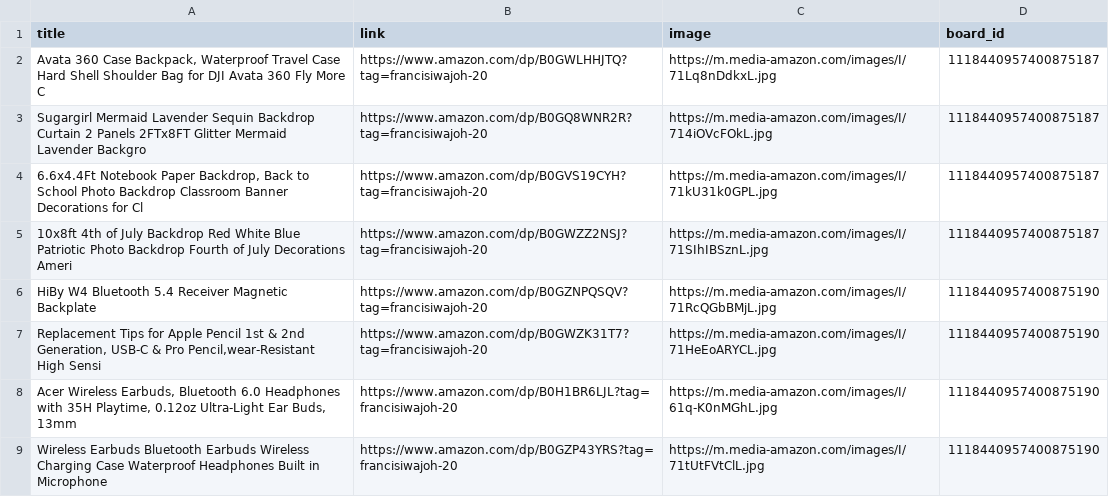
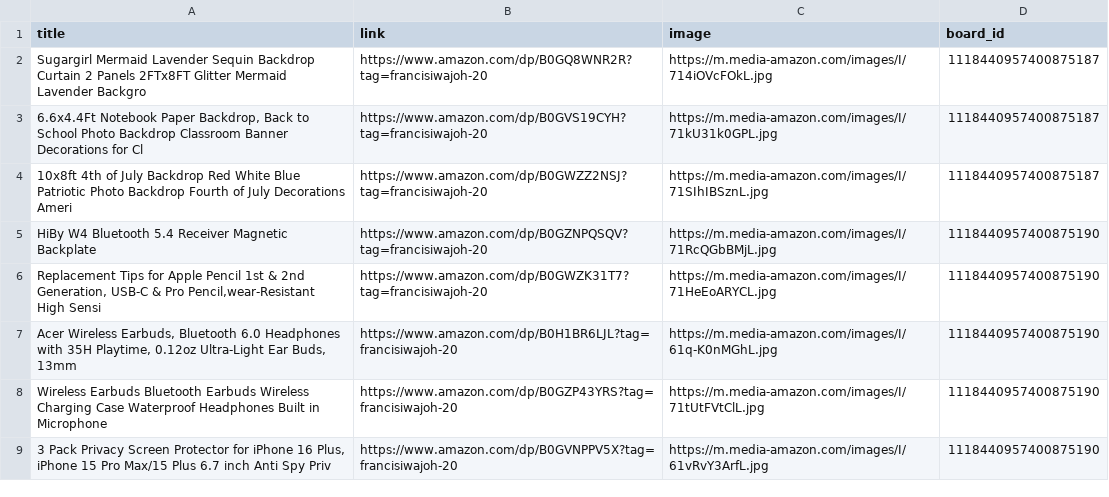
Before and after one commit to Mrconection/Conny-Trading, a CSV file: products_queue.csv, drawn as a sheet; only a part is shown; the shorter side is filled out with more unchanged rows; the diff names each change by its address in the sheet, - before the commit and + after, or states it on an @@ line.

```diff
--- a/products_queue.csv
+++ b/products_queue.csv
-row 2: Avata 360 Case Backpack, Waterproof Travel Case Hard Shell Shoulder Bag for DJI Avata 360 Fly More C | https://www.amazon.com/dp/B0GWLHHJTQ?tag=francisiwajoh-20 | https://m.media-amazon.com/images/I/71Lq8nDdkxL.jpg | 1118440957400875187
```
Also changed, not shown: 2 other files.
